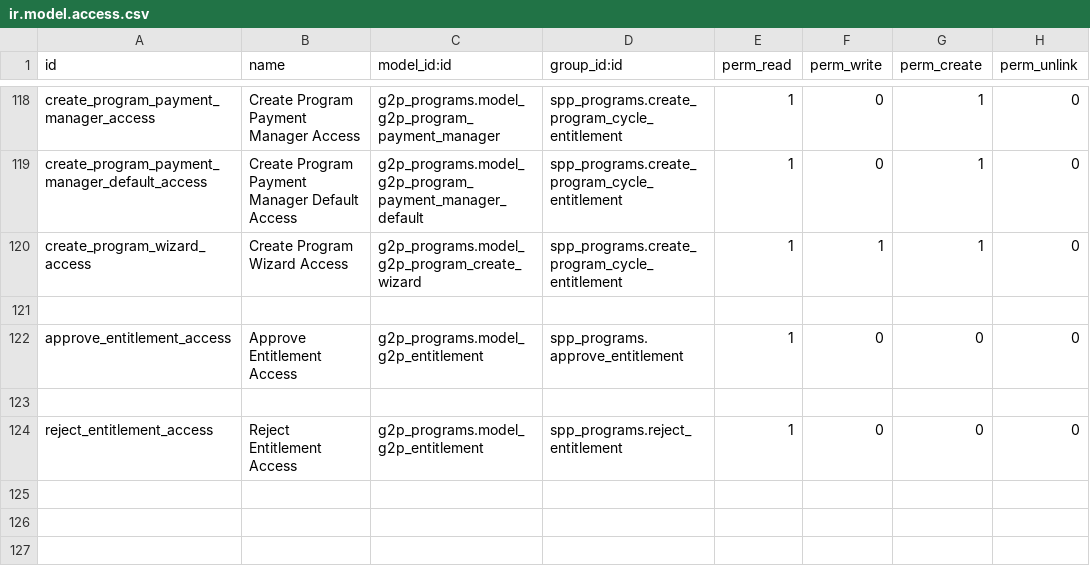
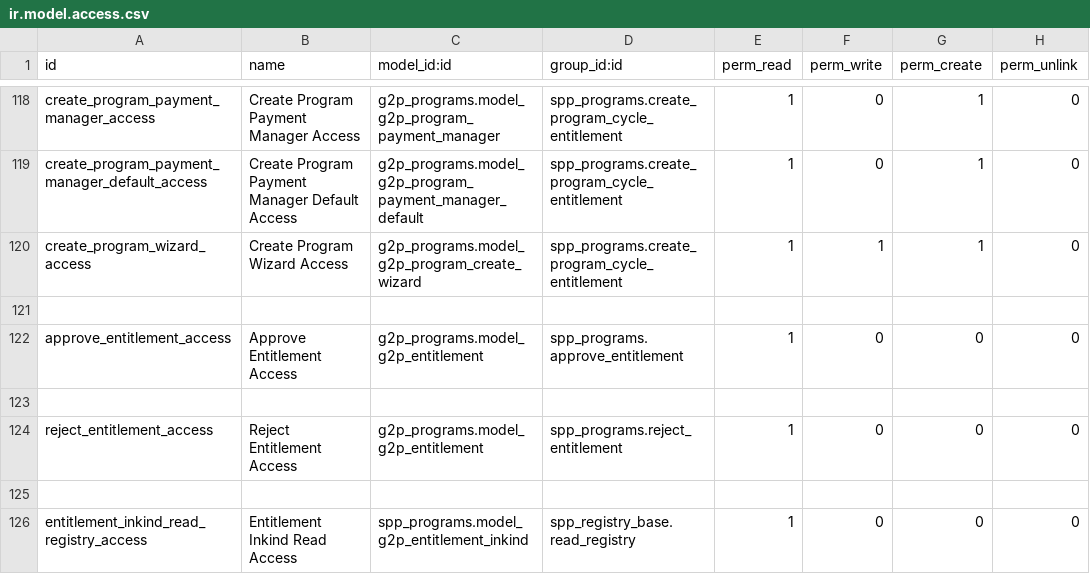
Before and after one commit to openspp-project/openspp-registry, a CSV file: spp_programs/security/ir.model.access.csv, drawn as a sheet; only a part is shown, gaps mark what is left out.

Commit message:
[IMP] spp_programs: Improve permission of Read Registry user role

```diff
--- a/spp_programs/security/ir.model.access.csv
+++ b/spp_programs/security/ir.model.access.csv
@@ -124 +124,3 @@ approve_entitlement_access,Approve Entitlement Access,g2p_programs.model_g2p_ent
 reject_entitlement_access,Reject Entitlement Access,g2p_programs.model_g2p_entitlement,spp_programs.reject_entitlement,1,0,0,0
+
+entitlement_inkind_read_registry_access,Entitlement Inkind Read Access,spp_programs.model_g2p_entitlement_inkind,spp_registry_base.read_registry,1,0,0,0
```
